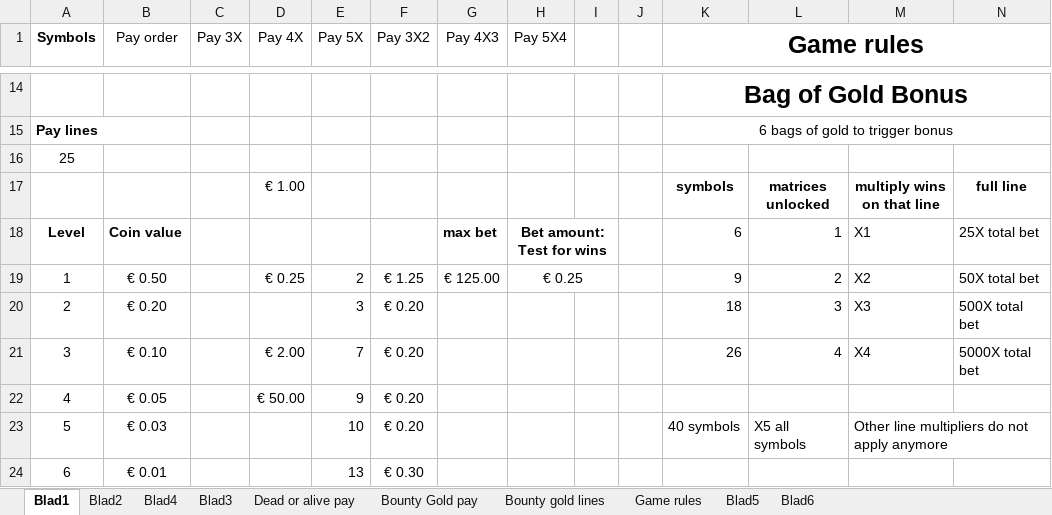
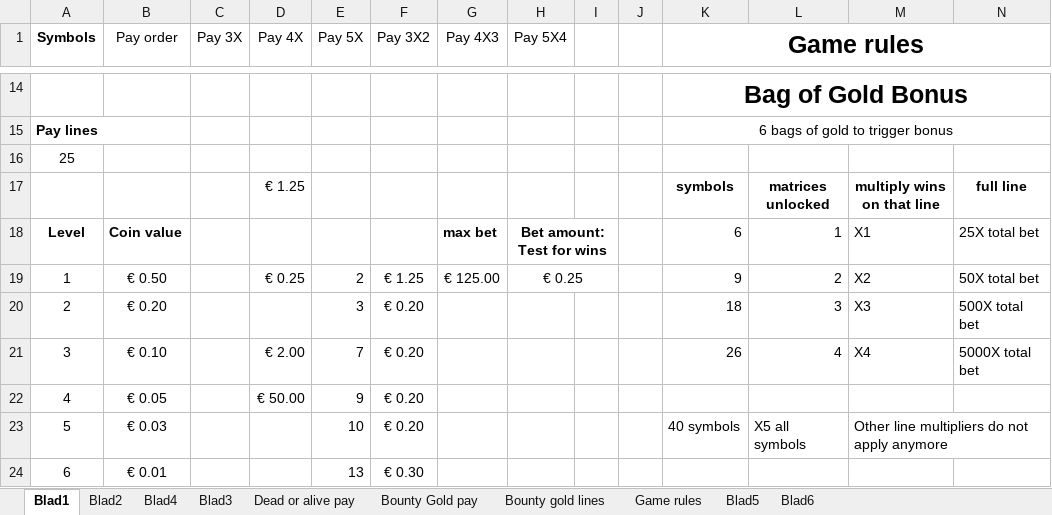
Before and after one commit to AndyVandeVoorde/slotmachine-practice, an Excel workbook: Conceptual/Game rules + pay amounts.xlsx, sheet Blad1, drawn as a sheet; only a part is shown, gaps mark what is left out; values as stored, in another font and other column widths than the file's, no borders; conditional formats and table styles not drawn; the diff names each change by its address in the sheet, - before the commit and + after, or states it on an @@ line.

Commit message:
Adding wilds
Wilds added.
Paylines updated to include wilds (same symbol or a wild is true)

```diff
--- a/Conceptual/Game rules + pay amounts.xlsx (sheet Blad1)
+++ b/Conceptual/Game rules + pay amounts.xlsx (sheet Blad1)
-D17 (Pay 4X): € 1.00
+D17 (Pay 4X): € 1.25
```
Also changed, not shown: 2 other files.
